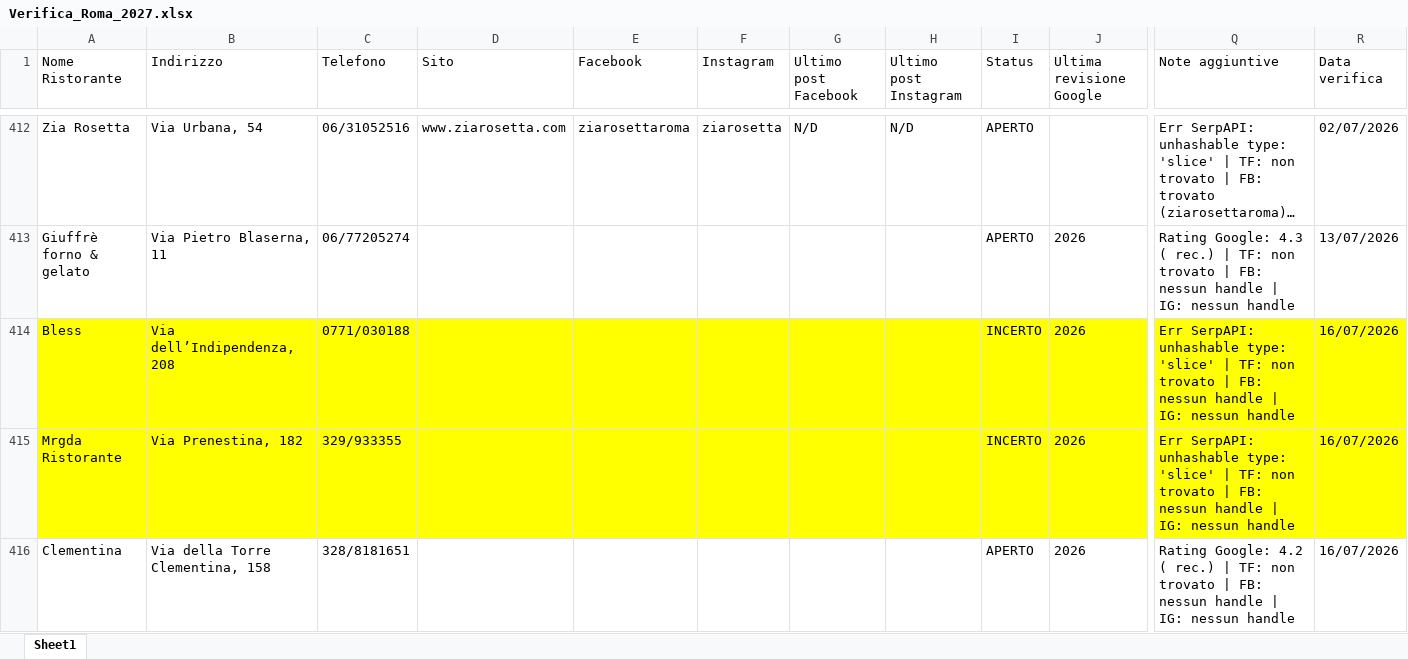
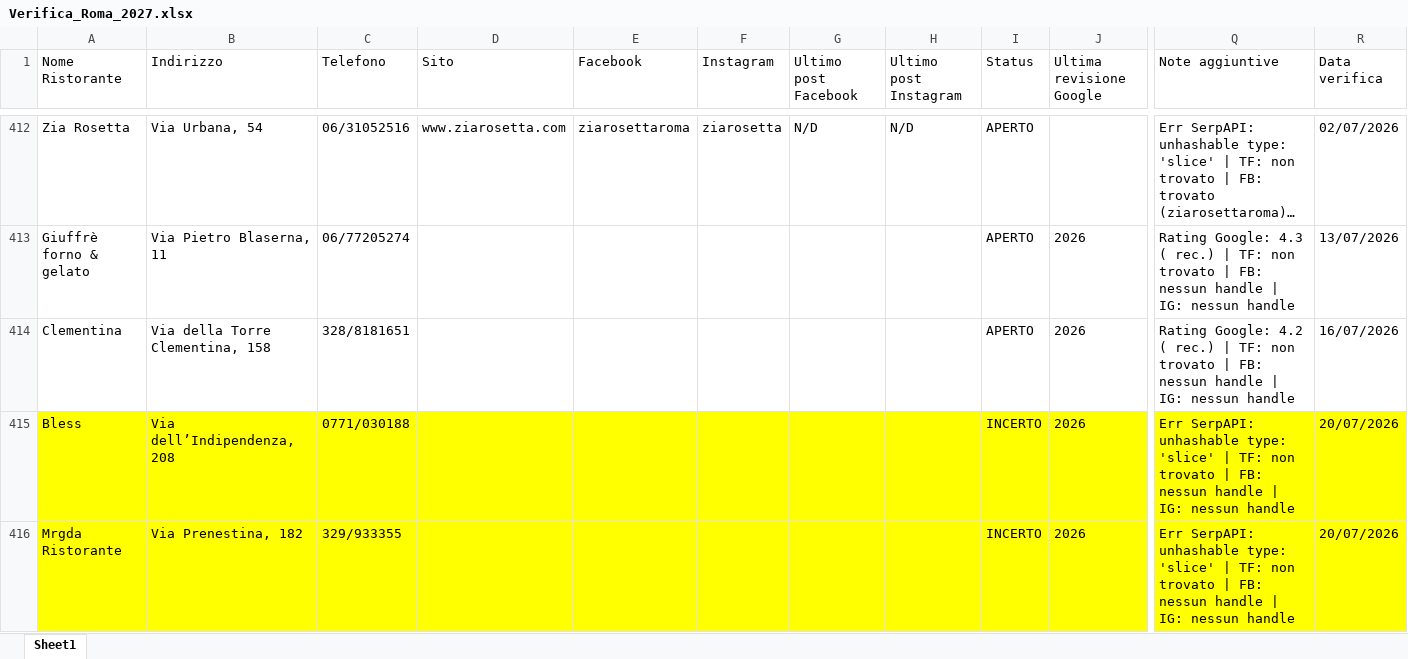
Before and after one commit to pecoraneraeditore/mappa-ristoranti, an Excel workbook: Verifica_Roma_2027.xlsx, sheet Sheet1, drawn as a sheet; only a part is shown, gaps mark what is left out; long unchanged cells end in …; values as stored, in another font and other column widths than the file's, no borders; removed rows and columns are numbered as before the commit, all else as after; rows hold the shown columns only; the diff covers the shown part only; the diff names each change by its address in the sheet, - before the commit and + after, or states it on an @@ line.

```diff
--- a/Verifica_Roma_2027.xlsx (sheet Sheet1)
+++ b/Verifica_Roma_2027.xlsx (sheet Sheet1)
-row 414: Bless | Via dell’Indipendenza, 208 | 0771/030188 |  |  |  |  |  | INCERTO | 2026 | Err SerpAPI: unhashable type: 'slice' | TF: non trovato | FB: nessun handle | IG: nessun handle | 16/07/2026
-row 415: Mrgda Ristorante | Via Prenestina, 182 | 329/933355 |  |  |  |  |  | INCERTO | 2026 | Err SerpAPI: unhashable type: 'slice' | TF: non trovato | FB: nessun handle | IG: nessun handle | 16/07/2026
+row 415: Bless | Via dell’Indipendenza, 208 | 0771/030188 |  |  |  |  |  | INCERTO | 2026 | Err SerpAPI: unhashable type: 'slice' | TF: non trovato | FB: nessun handle | IG: nessun handle | 20/07/2026
+row 416: Mrgda Ristorante | Via Prenestina, 182 | 329/933355 |  |  |  |  |  | INCERTO | 2026 | Err SerpAPI: unhashable type: 'slice' | TF: non trovato | FB: nessun handle | IG: nessun handle | 20/07/2026
```
Also changed, not shown: 4 edited cells elsewhere in this sheet, Verifica_Milano_2027.xlsx, Verifica_Torino_2027.xlsx.
